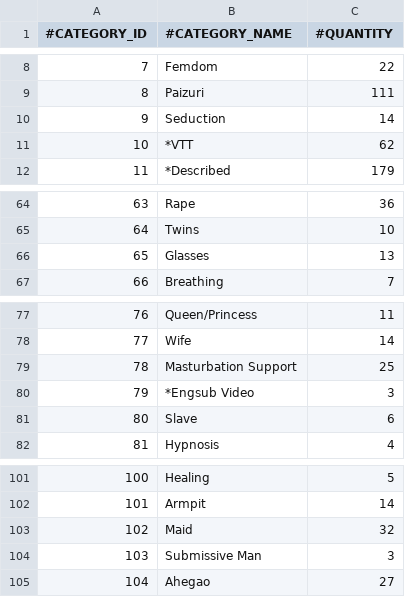
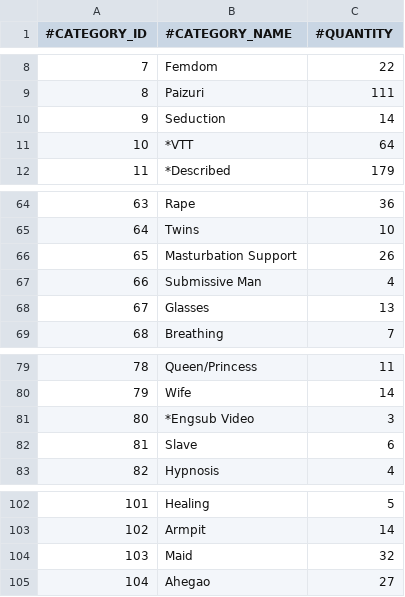
Before and after one commit to nguyenHoangDung0504/na-v3, a CSV file: @resources/databases/s1/tag.csv, drawn as a sheet; only a part is shown, gaps mark what is left out; removed rows and columns are numbered as before the commit, all else as after; the diff names each change by its address in the sheet, - before the commit and + after, or states it on an @@ line.

```diff
--- a/@resources/databases/s1/tag.csv
+++ b/@resources/databases/s1/tag.csv
-C11 (#QUANTITY): 62
+C11 (#QUANTITY): 64
+row 66: 65 | Masturbation Support | 26
+row 67: 66 | Submissive Man | 4
@@ column A (#CATEGORY_ID) renumbered between rows 68 and 104 @@
-row 79: 78 | Masturbation Support | 25
-row 104: 103 | Submissive Man | 3
```
Also changed, not shown: @resources/databases/s1/tracks.csv, 11 other files.
